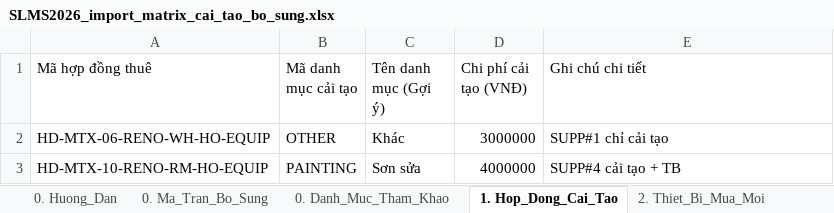
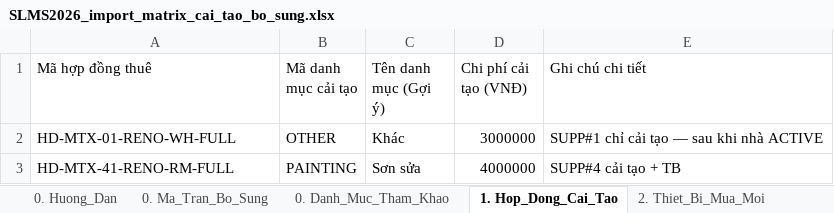
Before and after one commit to gowahskoja113/Sub-leasing-managemant-system, an Excel workbook: docs/SLMS2026_import_matrix_cai_tao_bo_sung.xlsx, sheet 1. Hop_Dong_Cai_Tao, drawn as a sheet; values as stored, in another font and other column widths than the file's, no borders; the diff names each change by its address in the sheet, - before the commit and + after, or states it on an @@ line.

```diff
--- a/docs/SLMS2026_import_matrix_cai_tao_bo_sung.xlsx (sheet 1. Hop_Dong_Cai_Tao)
+++ b/docs/SLMS2026_import_matrix_cai_tao_bo_sung.xlsx (sheet 1. Hop_Dong_Cai_Tao)
-A2 (Mã hợp đồng thuê): HD-MTX-06-RENO-WH-HO-EQUIP
+A2 (Mã hợp đồng thuê): HD-MTX-01-RENO-WH-FULL
-E2 (Ghi chú chi tiết): SUPP#1 chỉ cải tạo
+E2 (Ghi chú chi tiết): SUPP#1 chỉ cải tạo — sau khi nhà ACTIVE
-A3 (Mã hợp đồng thuê): HD-MTX-10-RENO-RM-HO-EQUIP
+A3 (Mã hợp đồng thuê): HD-MTX-41-RENO-RM-FULL
```
Also changed, not shown: sheet 2. Thiet_Bi_Mua_Moi, sheet 0. Danh_Muc_Tham_Khao, sheet 0. Ma_Tran_Bo_Sung, sheet 0. Huong_Dan, docs/SLMS2026_import_matrix_dot1.xlsx, docs/SLMS2026_import_matrix_dot2.xlsx, 17 other files.
